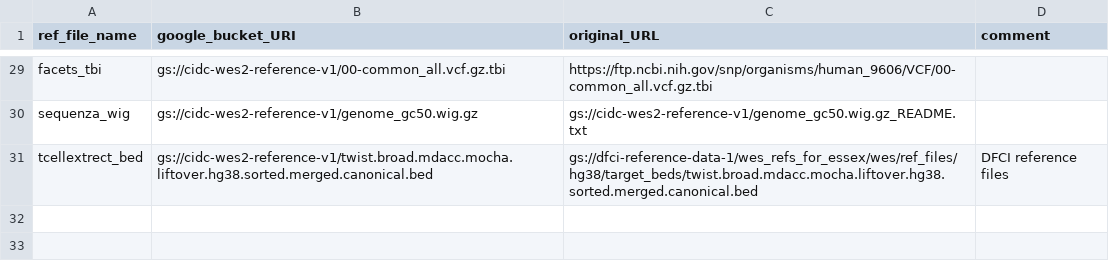
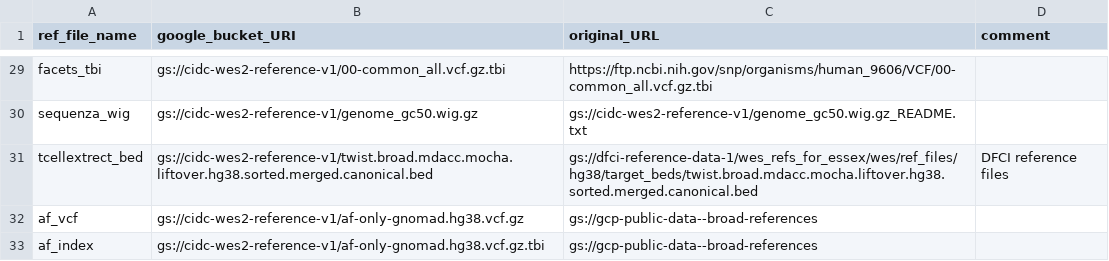
Before and after one commit to NCI-CIDC/cidc_wes2_releases, a CSV file: config/reference_dev.csv, drawn as a sheet; only a part is shown, gaps mark what is left out; the diff names each change by its address in the sheet, - before the commit and + after, or states it on an @@ line.

```diff
--- a/config/reference_dev.csv
+++ b/config/reference_dev.csv
+row 32: af_vcf | gs://cidc-wes2-reference-v1/af-only-gnomad.hg38.vcf.gz | gs://gcp-public-data--broad-references
+row 33: af_index | gs://cidc-wes2-reference-v1/af-only-gnomad.hg38.vcf.gz.tbi | gs://gcp-public-data--broad-references
```
Also changed, not shown: config/pairings.csv, config/sample_metadata_dev.csv, 6 other files.
